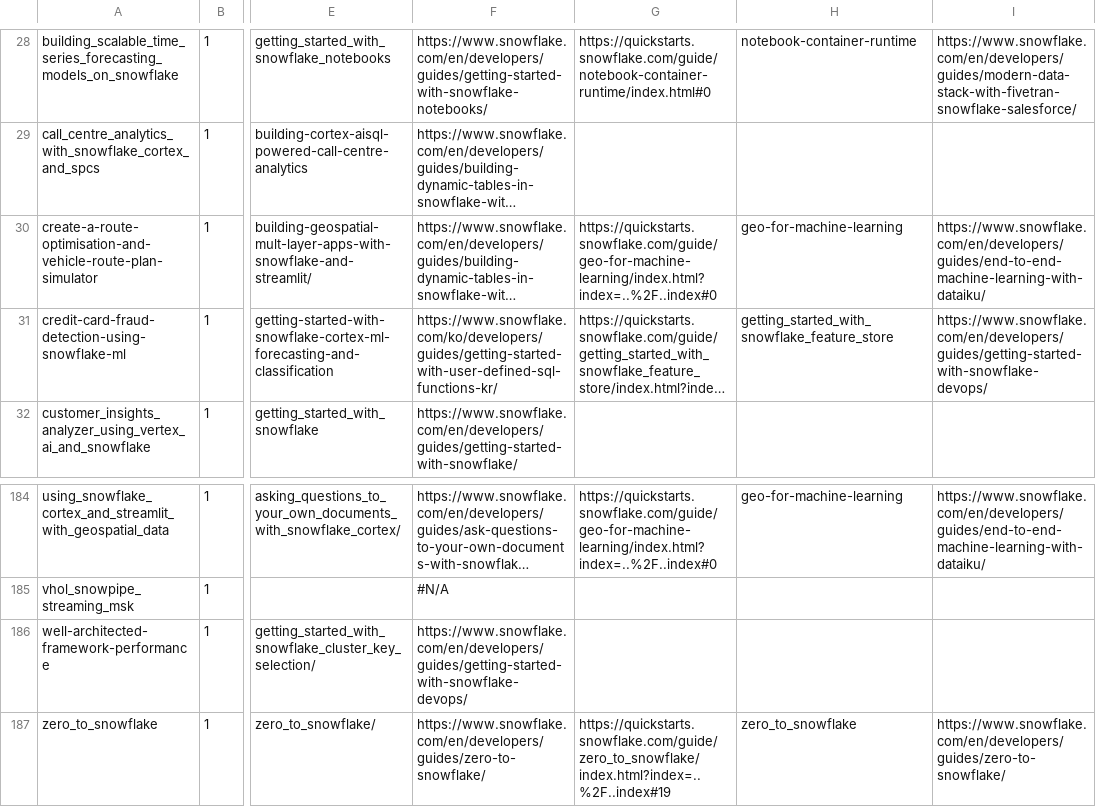
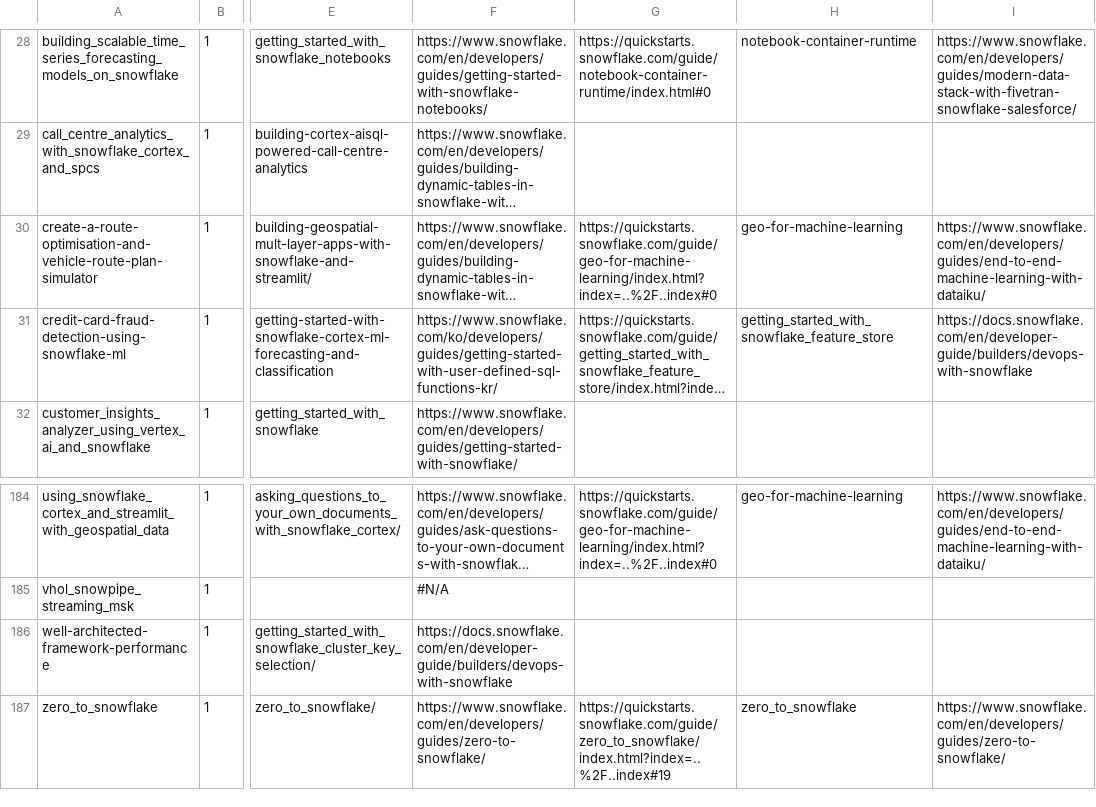
Before and after one commit to Snowflake-Labs/sfquickstarts, a CSV file: scripts/Updated crosslinks.csv, drawn as a sheet; only a part is shown, gaps mark what is left out; long unchanged cells end in …; the diff names each change by its address in the sheet, - before the commit and + after, or states it on an @@ line.

Commit message:
Retire getting-started-with-snowflake-devops and repoint its crosslinks to the DevOps docs page

```diff
--- a/scripts/Updated crosslinks.csv
+++ b/scripts/Updated crosslinks.csv
-I31: https://www.snowflake.com/en/developers/guides/getting-started-with-snowflake-devops/
+I31: https://docs.snowflake.com/en/developer-guide/builders/devops-with-snowflake
-F186: https://www.snowflake.com/en/developers/guides/getting-started-with-snowflake-devops/
+F186: https://docs.snowflake.com/en/developer-guide/builders/devops-with-snowflake
```
Also changed, not shown: 7 other files.
